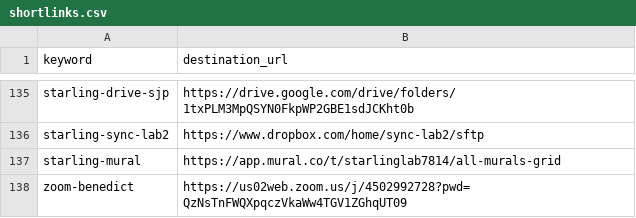
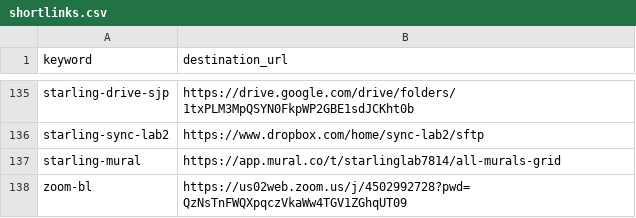
Before and after one commit to hyphacoop/configurations, a CSV file: hyphacoop/shortlinks/shortlinks.csv, drawn as a sheet; only a part is shown, gaps mark what is left out.

Commit message:
Update shortlinks.csv

```diff
--- a/hyphacoop/shortlinks/shortlinks.csv
+++ b/hyphacoop/shortlinks/shortlinks.csv
@@ -137,2 +137,2 @@ starling-sync-lab2,https://www.dropbox.com/home/sync-lab2/sftp
 starling-mural,https://app.mural.co/t/starlinglab7814/all-murals-grid
-zoom-benedict,https://us02web.zoom.us/j/4502992728?pwd=QzNsTnFWQXpqczVkaWw4TGV1ZGhqUT09
+zoom-bl,https://us02web.zoom.us/j/4502992728?pwd=QzNsTnFWQXpqczVkaWw4TGV1ZGhqUT09
```
